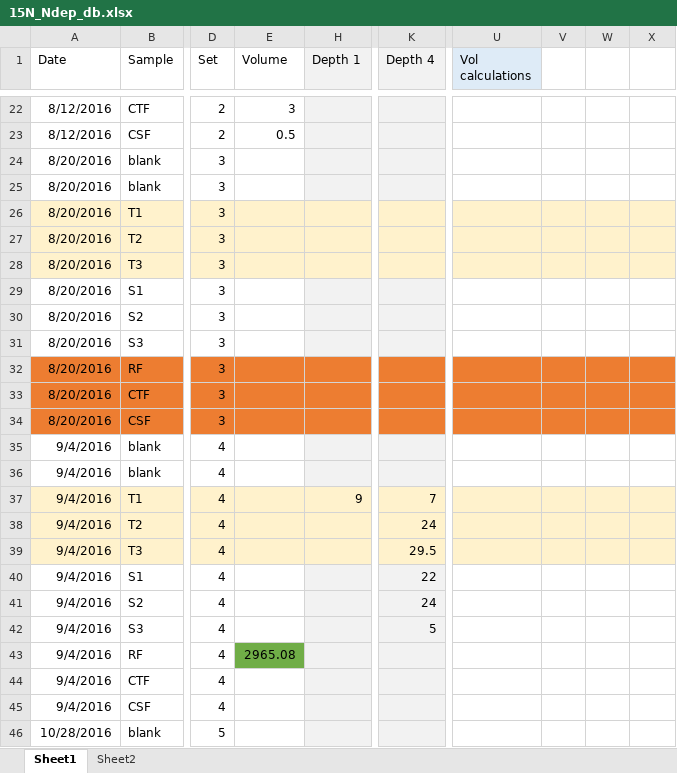
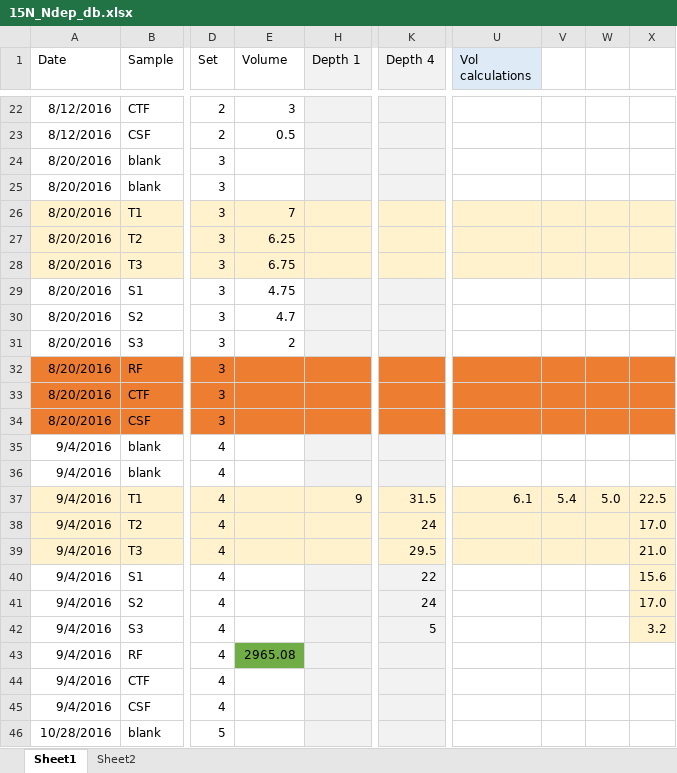
Before and after one commit to dferraretto/Daniele_Repo, an Excel workbook: 15N_experiment/15N_fieldlab/old/15N_Ndep_db.xlsx, sheet Sheet1, drawn as a sheet; only a part is shown, gaps mark what is left out; values as stored, in another font and other column widths than the file's, no borders; the diff names each change by its address in the sheet, - before the commit and + after, or states it on an @@ line.

Commit message:
Corrected the .csv file (empty duplicated rows, values on 04/09 wrongly copied on the 20/08). Produced a draft but apparently correct set of plots with the cumulated values of collected N. Still missing the line(s) with the application values but that should be easy peasy lemon squeezy.

```diff
--- a/15N_experiment/15N_fieldlab/old/15N_Ndep_db.xlsx (sheet Sheet1)
+++ b/15N_experiment/15N_fieldlab/old/15N_Ndep_db.xlsx (sheet Sheet1)
-E26 (Volume): (empty)
+E26 (Volume): 7
-E27 (Volume): (empty)
+E27 (Volume): 6.25
-E28 (Volume): (empty)
+E28 (Volume): 6.75
-E29 (Volume): (empty)
+E29 (Volume): 4.75
-E30 (Volume): (empty)
+E30 (Volume): 4.7
-E31 (Volume): (empty)
+E31 (Volume): 2
-K37 (Depth 4): 7
+K37 (Depth 4): 31.5
-U37 (Vol calculations): (empty)
+U37 (Vol calculations): 6.1
-V37: (empty)
+V37: 5.4
-W37: (empty)
+W37: 5.0
-X37: (empty)
+X37: 22.5
-X38: (empty)
+X38: 17.0
-X39: (empty)
+X39: 21.0
-X40: (empty)
+X40: 15.6
-X40:X42 fill: none
+X40:X42 fill: #FFF2CC
-X41: (empty)
+X41: 17.0
-X42: (empty)
+X42: 3.2
```
Also changed, not shown: 3 other files.
